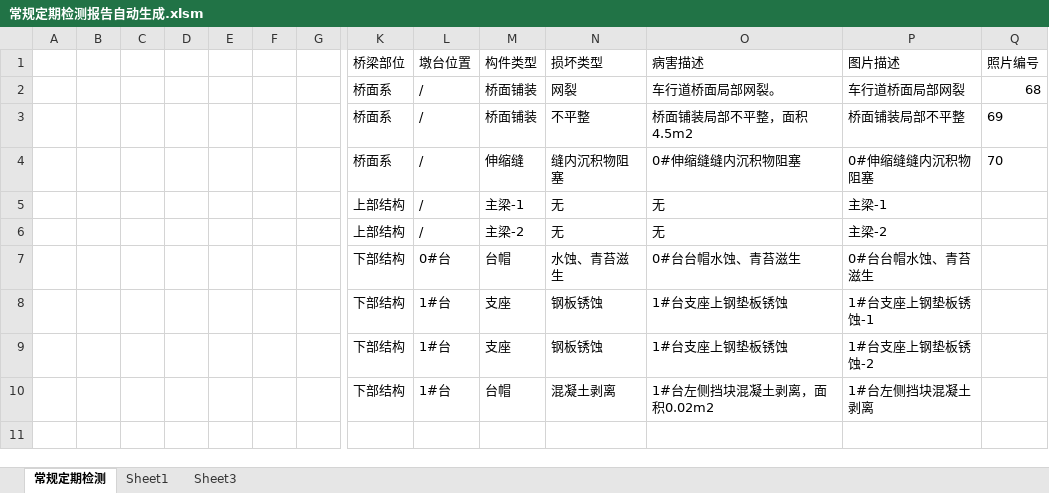
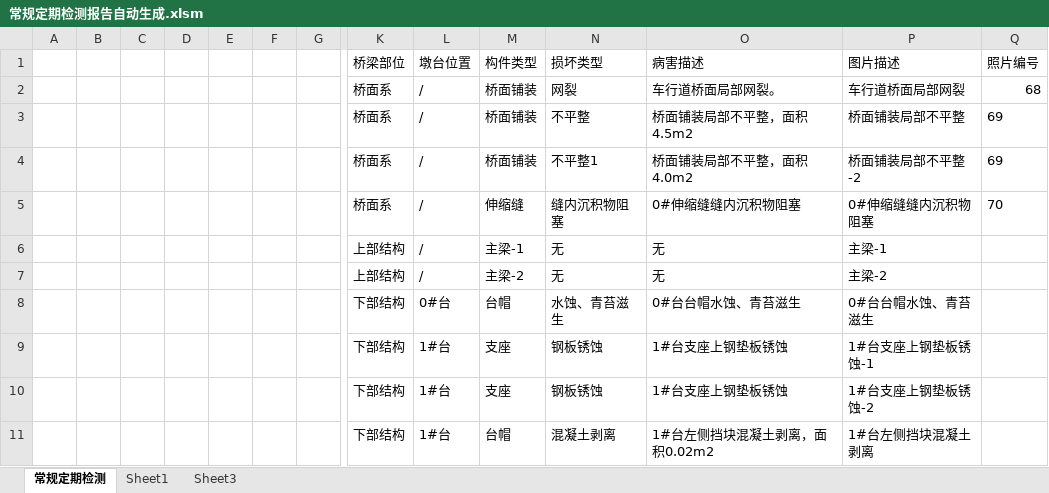
Before and after one commit to zjkl19/AutoReport, an Excel workbook: 常规定期检测报告自动生成.xlsm, sheet 常规定期检测, drawn as a sheet; only a part is shown, gaps mark what is left out; values as stored, in another font and other column widths than the file's, no borders; charts and pictures not drawn; rows hold the shown columns only; the diff names each change by its address in the sheet, - before the commit and + after, or states it on an @@ line.

```diff
--- a/常规定期检测报告自动生成.xlsm (sheet 常规定期检测)
+++ b/常规定期检测报告自动生成.xlsm (sheet 常规定期检测)
+row 4:  |  |  |  |  |  |  | 桥面系 | / | 桥面铺装 | 不平整1 | 桥面铺装局部不平整，面积4.0m2 | 桥面铺装局部不平整-2 | 69
```
Also changed, not shown: charts or pictures, 1 other file.
